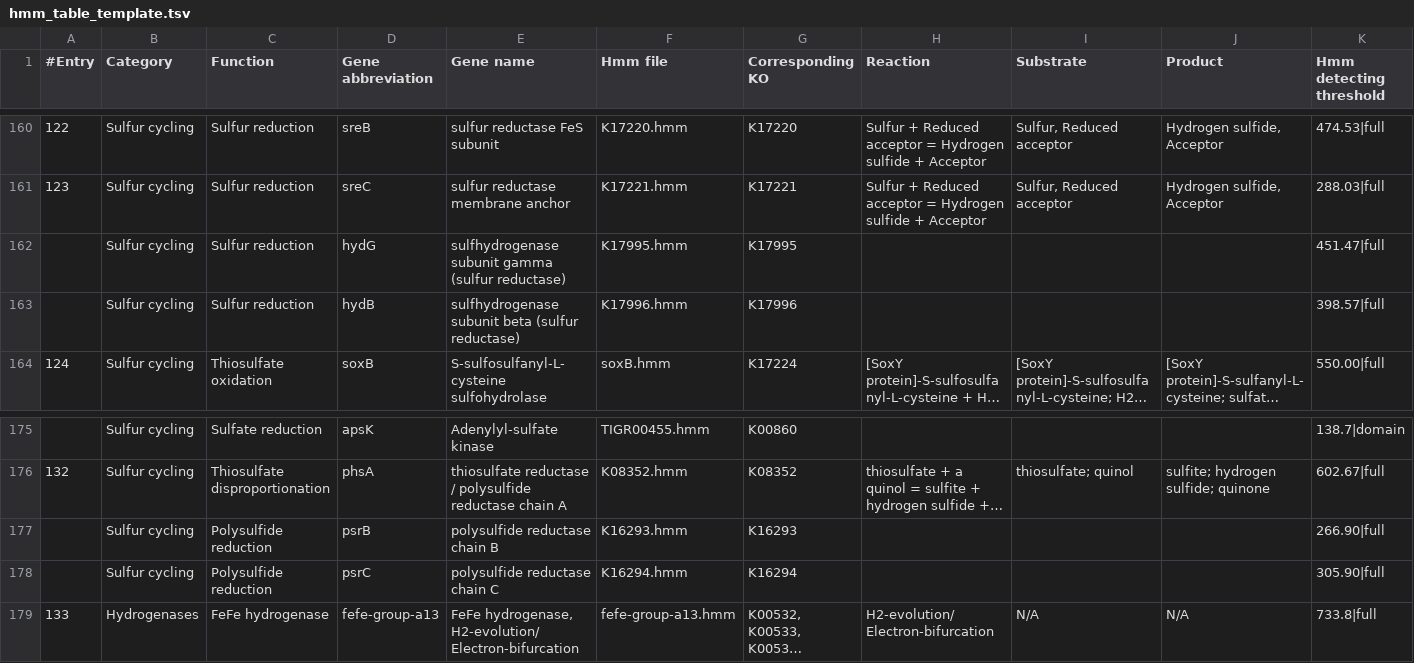
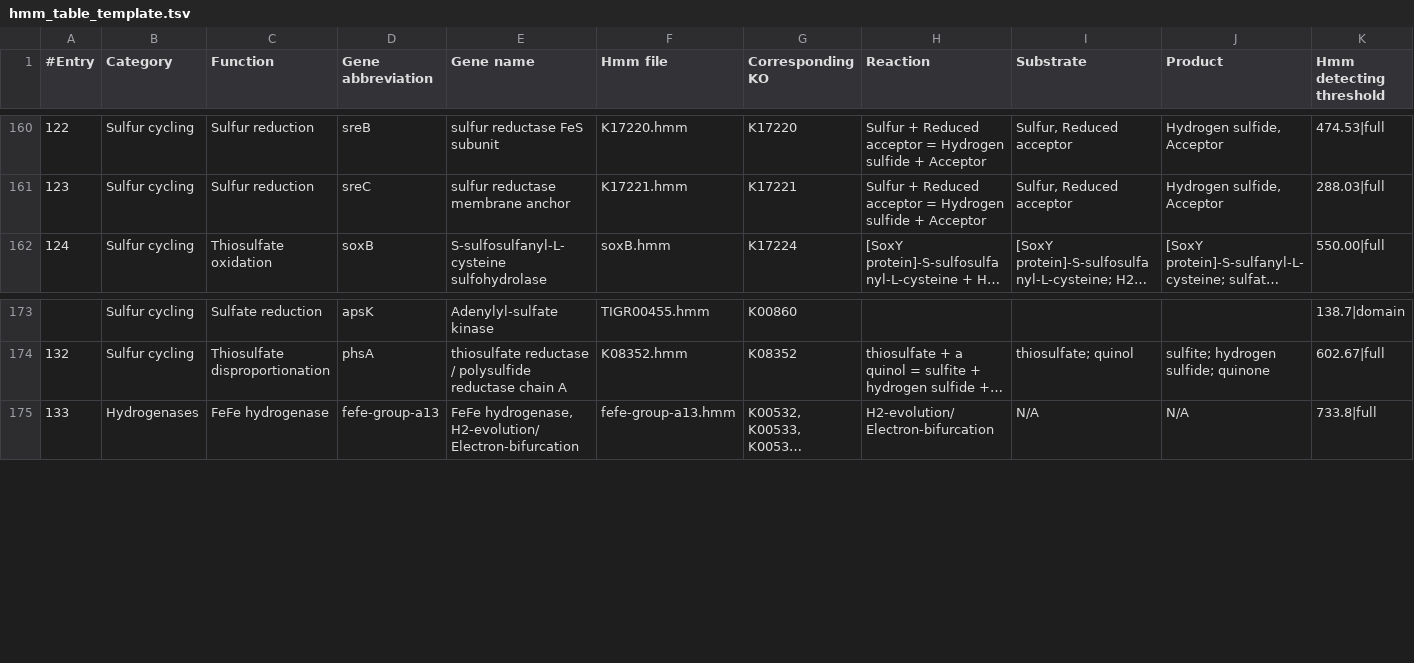
Before and after one commit to ArnaudBelcour/bigecyhmm, a TSV file: bigecyhmm/hmm_databases/hmm_table_template.tsv, drawn as a sheet; only a part is shown, gaps mark what is left out; long unchanged cells end in …; rows hold the shown columns only; the diff names each change by its address in the sheet, - before the commit and + after, or states it on an @@ line.

Commit message:
Remove polysulfide reduction from bigecyhmm default run.

```diff
--- a/bigecyhmm/hmm_databases/hmm_table_template.tsv
+++ b/bigecyhmm/hmm_databases/hmm_table_template.tsv
-row 162:  | Sulfur cycling | Sulfur reduction | hydG | sulfhydrogenase subunit gamma (sulfur reductase) | K17995.hmm | K17995 |  |  |  | 451.47|full
-row 163:  | Sulfur cycling | Sulfur reduction | hydB | sulfhydrogenase subunit beta (sulfur reductase) | K17996.hmm | K17996 |  |  |  | 398.57|full
-row 177:  | Sulfur cycling | Polysulfide reduction | psrB | polysulfide reductase chain B | K16293.hmm | K16293 |  |  |  | 266.90|full
-row 178:  | Sulfur cycling | Polysulfide reduction | psrC | polysulfide reductase chain C | K16294.hmm | K16294 |  |  |  | 305.90|full
```
Also changed, not shown: bigecyhmm/hmm_databases/cycle_pathways.tsv.
